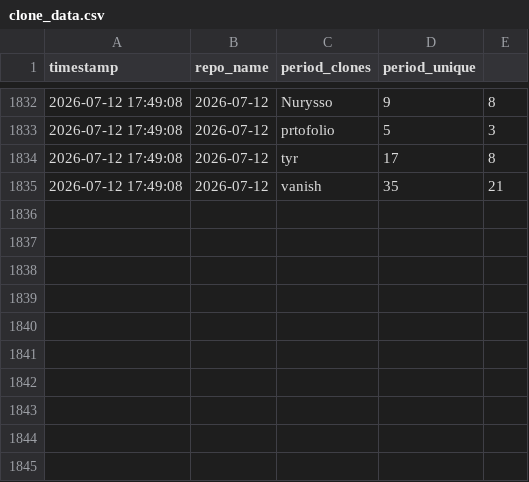
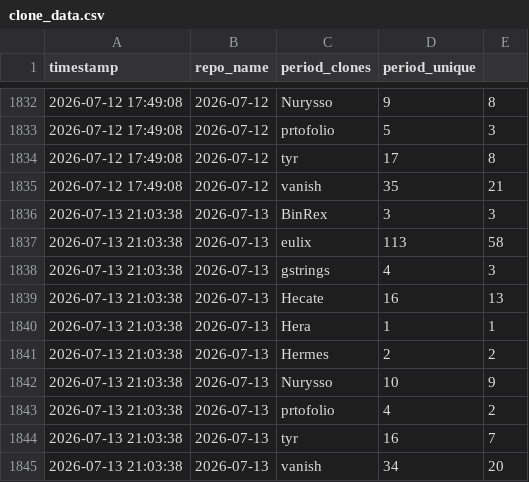
Before and after one commit to Nurysso/github-stats, a CSV file: data/clone_data.csv, drawn as a sheet; only a part is shown, gaps mark what is left out; the diff names each change by its address in the sheet, - before the commit and + after, or states it on an @@ line.

Commit message:
clone data added

```diff
--- a/data/clone_data.csv
+++ b/data/clone_data.csv
+row 1836: 2026-07-13 21:03:38 | 2026-07-13 | BinRex | 3 | 3
+row 1837: 2026-07-13 21:03:38 | 2026-07-13 | eulix | 113 | 58
+row 1838: 2026-07-13 21:03:38 | 2026-07-13 | gstrings | 4 | 3
+row 1839: 2026-07-13 21:03:38 | 2026-07-13 | Hecate | 16 | 13
+row 1840: 2026-07-13 21:03:38 | 2026-07-13 | Hera | 1 | 1
+row 1841: 2026-07-13 21:03:38 | 2026-07-13 | Hermes | 2 | 2
+row 1842: 2026-07-13 21:03:38 | 2026-07-13 | Nurysso | 10 | 9
+row 1843: 2026-07-13 21:03:38 | 2026-07-13 | prtofolio | 4 | 2
+row 1844: 2026-07-13 21:03:38 | 2026-07-13 | tyr | 16 | 7
+row 1845: 2026-07-13 21:03:38 | 2026-07-13 | vanish | 34 | 20
```
Also changed, not shown: 1 other file.
